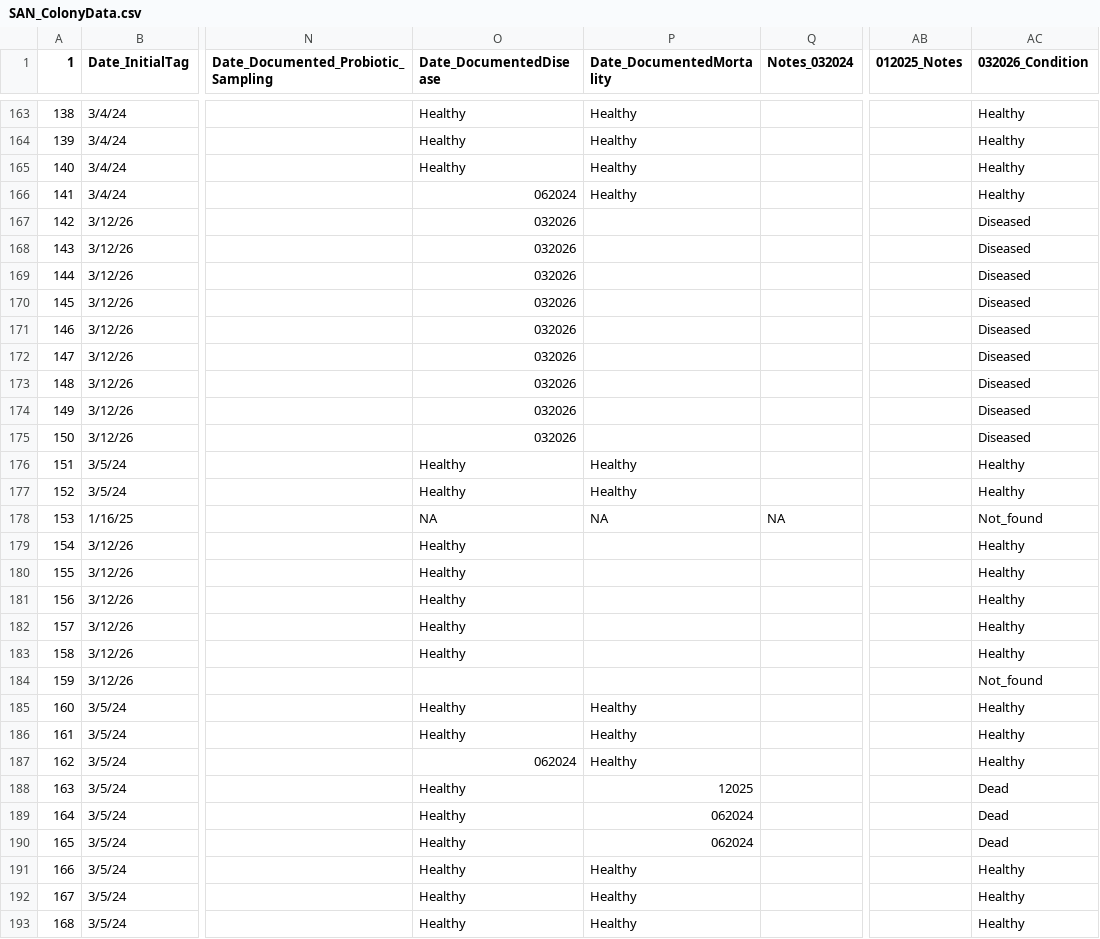
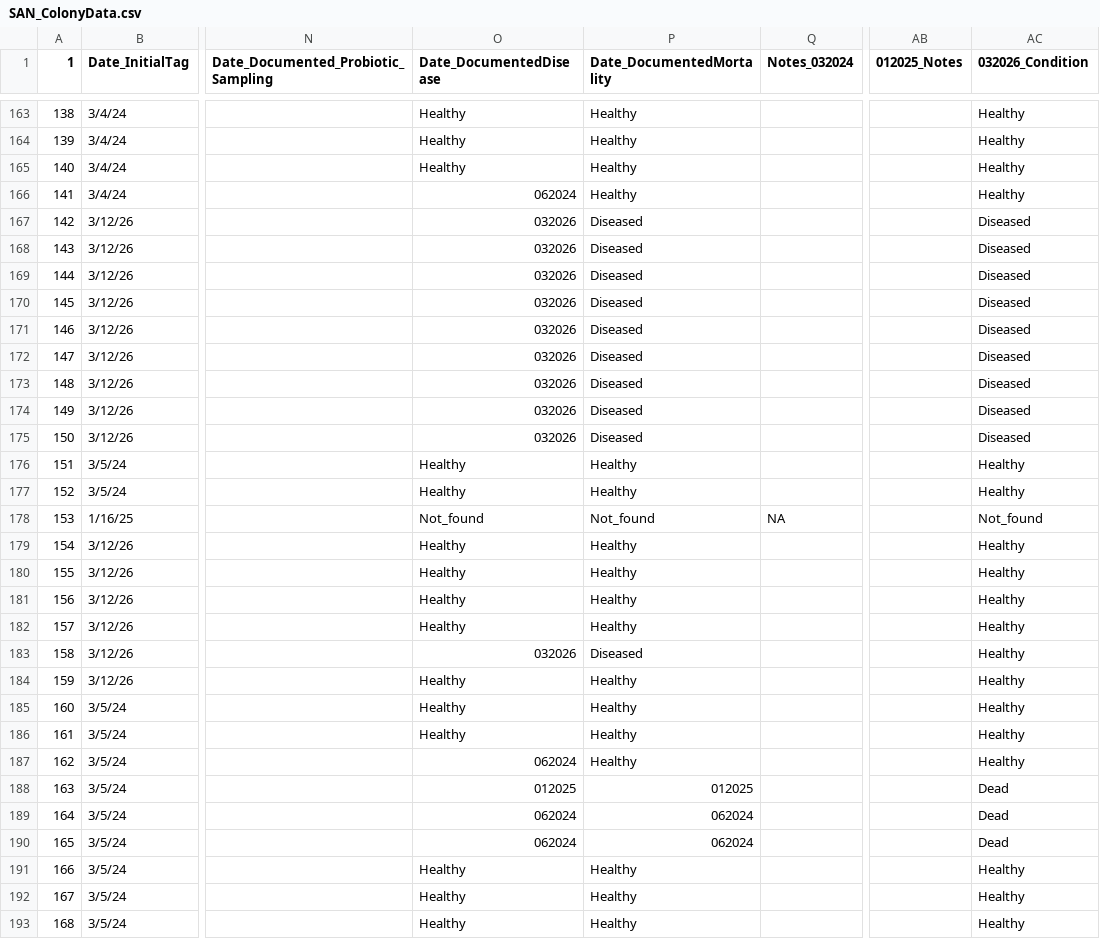
Before and after one commit to GWLab-UML/SAN_CORDAP, a CSV file: Sample_Data/SAN_ColonyData.csv, drawn as a sheet; only a part is shown, gaps mark what is left out; the diff covers the shown part only; the diff names each change by its address in the sheet, - before the commit and + after, or states it on an @@ line.

Commit message:
fixed date documented columns and a few typos: capitalized direction and disease to diseased

```diff
--- a/Sample_Data/SAN_ColonyData.csv
+++ b/Sample_Data/SAN_ColonyData.csv
-P167:P175 (Date_DocumentedMortality): (empty)
+P167:P175 (Date_DocumentedMortality): Diseased
-O178 (Date_DocumentedDisease): NA
+O178 (Date_DocumentedDisease): Not_found
-P178 (Date_DocumentedMortality): NA
+P178 (Date_DocumentedMortality): Not_found
-P179:P182 (Date_DocumentedMortality): (empty)
+P179:P182 (Date_DocumentedMortality): Healthy
-O183 (Date_DocumentedDisease): Healthy
+O183 (Date_DocumentedDisease): 032026
-P183 (Date_DocumentedMortality): (empty)
+P183 (Date_DocumentedMortality): Diseased
-O184 (Date_DocumentedDisease): (empty)
+O184 (Date_DocumentedDisease): Healthy
-P184 (Date_DocumentedMortality): (empty)
+P184 (Date_DocumentedMortality): Healthy
-AC184 (032026_Condition): Not_found
+AC184 (032026_Condition): Healthy
-O188 (Date_DocumentedDisease): Healthy
+O188 (Date_DocumentedDisease): 012025
-P188 (Date_DocumentedMortality): 12025
+P188 (Date_DocumentedMortality): 012025
-O189:O190 (Date_DocumentedDisease): Healthy
+O189:O190 (Date_DocumentedDisease): 062024
```
Also changed, not shown: 89 edited cells elsewhere in this file, 1 other file.
